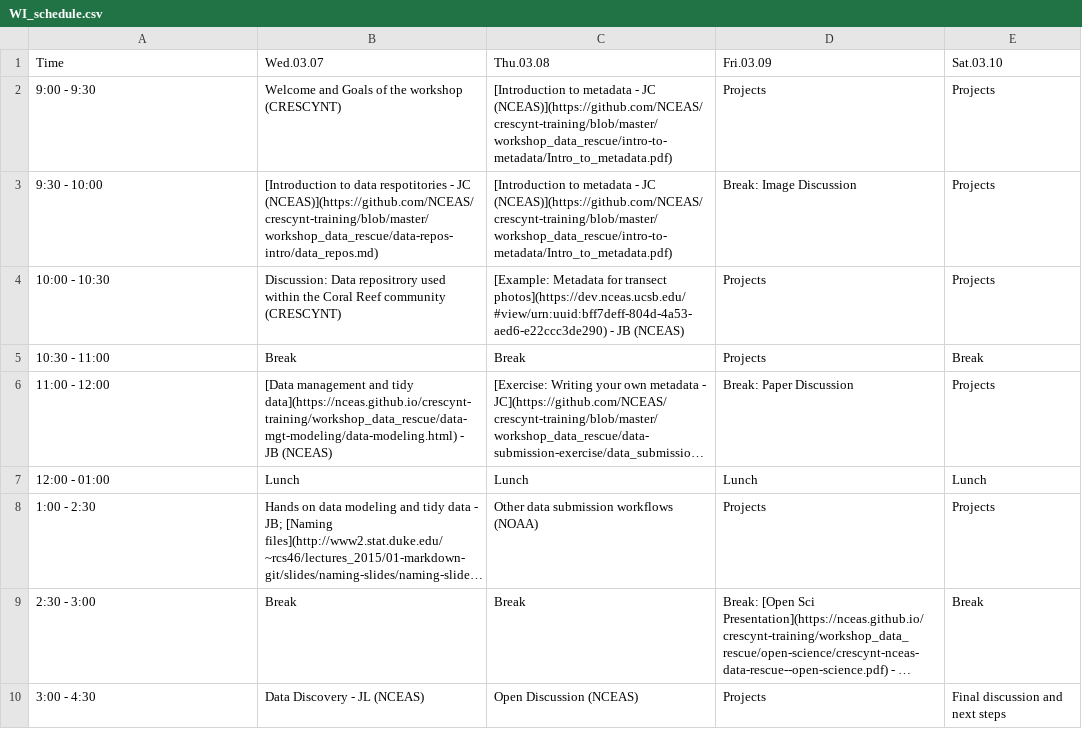
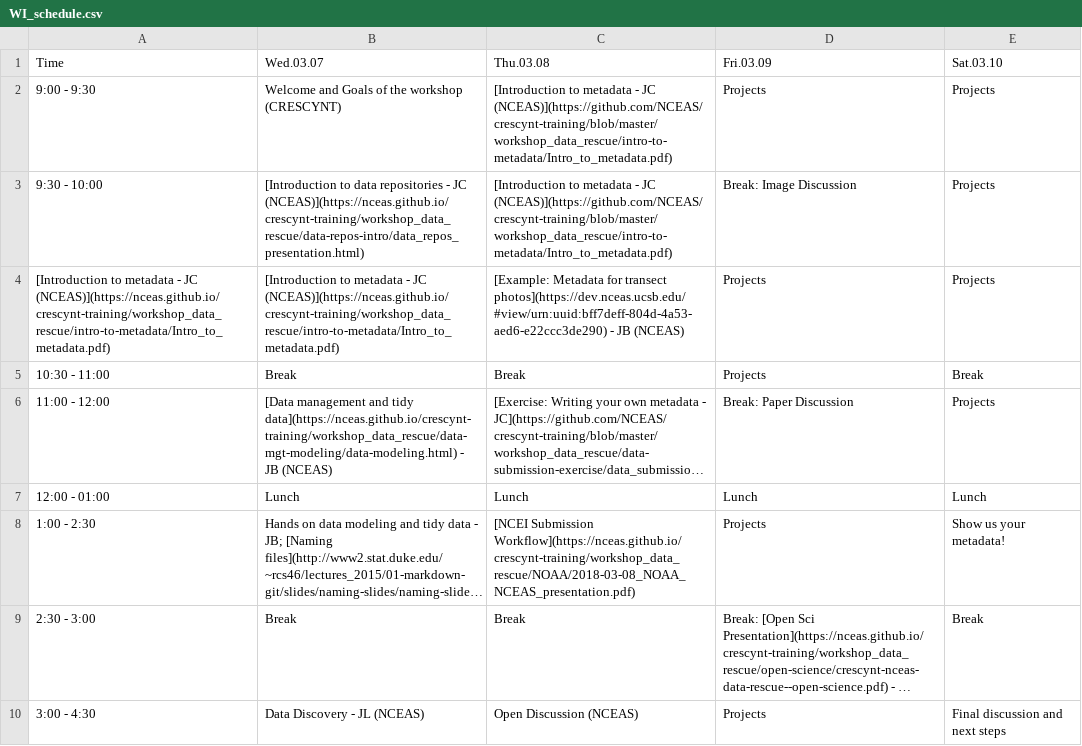
Before and after one commit to NCEAS/crescynt-training, a CSV file: docs/WI_schedule.csv, drawn as a sheet; long unchanged cells end in …; the diff names each change by its address in the sheet, - before the commit and + after, or states it on an @@ line.

```diff
--- a/docs/WI_schedule.csv
+++ b/docs/WI_schedule.csv
-B3 (Wed.03.07): …to data respotitories - JC (NCEAS)](https://github.com/NCEAS/crescynt-training/blob/master/workshop_data_rescue/data-repos-intro/data_repos.md)
+B3 (Wed.03.07): …to data repositories - JC (NCEAS)](https://nceas.github.io/crescynt-training/workshop_data_rescue/data-repos-intro/data_repos_presentation.html)
-A4 (Time): 10:00 - 10:30
+A4 (Time): [Introduction to metadata - JC (NCEAS)](https://nceas.github.io/crescynt-training/workshop_data_rescue/intro-to-metadata/Intro_to_metadata.pdf)
-B4 (Wed.03.07): Discussion: Data repositrory used within the Coral Reef community (CRESCYNT)
+B4 (Wed.03.07): [Introduction to metadata - JC (NCEAS)](https://nceas.github.io/crescynt-training/workshop_data_rescue/intro-to-metadata/Intro_to_metadata.pdf)
-C8 (Thu.03.08): Other data submission workflows (NOAA)
+C8 (Thu.03.08): [NCEI Submission Workflow](https://nceas.github.io/crescynt-training/workshop_data_rescue/NOAA/2018-03-08_NOAA_NCEAS_presentation.pdf)
-E8 (Sat.03.10): Projects
+E8 (Sat.03.10): Show us your metadata!
```
Also changed, not shown: 5 other files.
